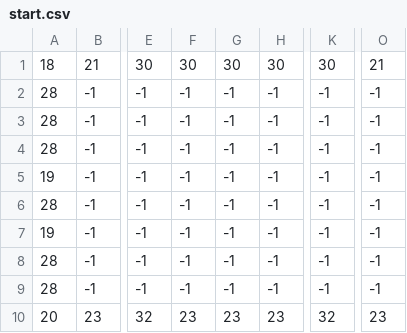
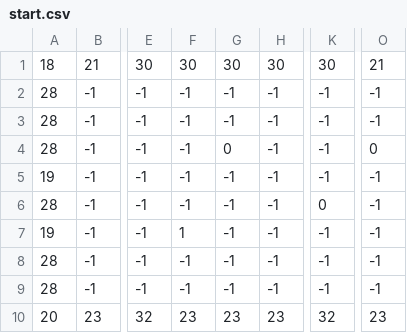
Before and after one commit to BaptouDev/baudo_jam, a CSV file: res/rooms/start.csv, drawn as a sheet; only a part is shown, gaps mark what is left out; the diff names each change by its address in the sheet, - before the commit and + after, or states it on an @@ line.

```diff
--- a/res/rooms/start.csv
+++ b/res/rooms/start.csv
-G4: -1
+G4: 0
-O4: -1
+O4: 0
-K6: -1
+K6: 0
-F7: -1
+F7: 1
```
Also changed, not shown: res/rooms/room1.csv, 8 other files.
